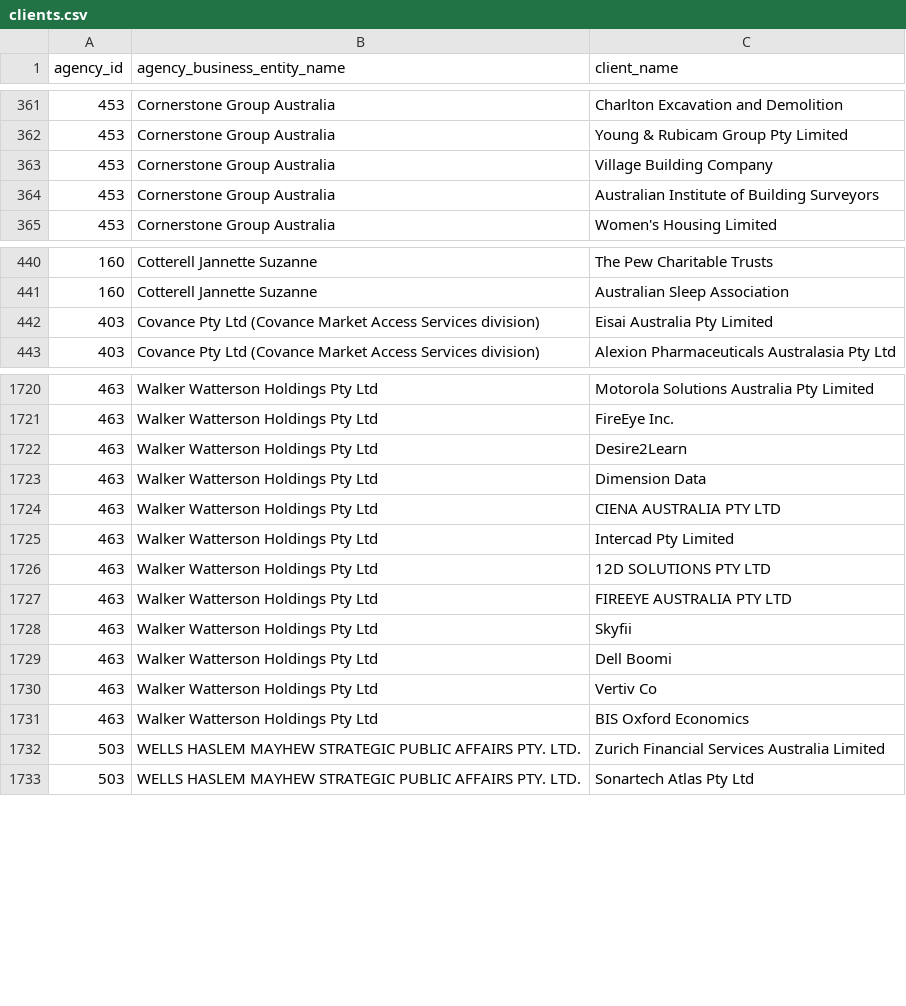
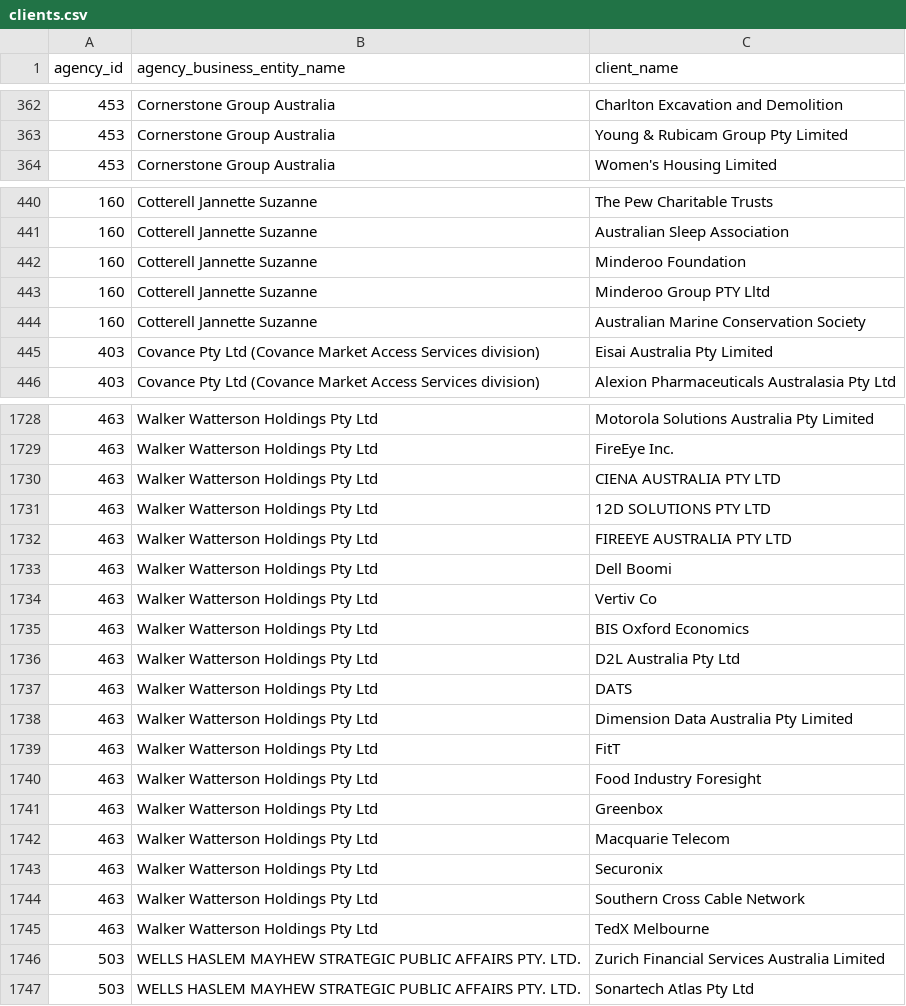
Before and after one commit to henare/australian_government_lobbyists_register, a CSV file: clients.csv, drawn as a sheet; only a part is shown, gaps mark what is left out; removed rows and columns are numbered as before the commit, all else as after; the diff covers the shown part only; the diff names each change by its address in the sheet, - before the commit and + after, or states it on an @@ line.

```diff
--- a/clients.csv
+++ b/clients.csv
-row 363: 453 | Cornerstone Group Australia | Village Building Company
-row 364: 453 | Cornerstone Group Australia | Australian Institute of Building Surveyors
+row 442: 160 | Cotterell Jannette Suzanne | Minderoo Foundation
+row 443: 160 | Cotterell Jannette Suzanne | Minderoo Group PTY Lltd
+row 444: 160 | Cotterell Jannette Suzanne | Australian Marine Conservation Society
-row 1722: 463 | Walker Watterson Holdings Pty Ltd | Desire2Learn
-row 1723: 463 | Walker Watterson Holdings Pty Ltd | Dimension Data
-row 1725: 463 | Walker Watterson Holdings Pty Ltd | Intercad Pty Limited
-row 1728: 463 | Walker Watterson Holdings Pty Ltd | Skyfii
+row 1736: 463 | Walker Watterson Holdings Pty Ltd | D2L Australia Pty Ltd
+row 1737: 463 | Walker Watterson Holdings Pty Ltd | DATS
+row 1738: 463 | Walker Watterson Holdings Pty Ltd | Dimension Data Australia Pty Limited
+row 1739: 463 | Walker Watterson Holdings Pty Ltd | FitT
+row 1740: 463 | Walker Watterson Holdings Pty Ltd | Food Industry Foresight
+row 1741: 463 | Walker Watterson Holdings Pty Ltd | Greenbox
+row 1742: 463 | Walker Watterson Holdings Pty Ltd | Macquarie Telecom
+row 1743: 463 | Walker Watterson Holdings Pty Ltd | Securonix
+row 1744: 463 | Walker Watterson Holdings Pty Ltd | Southern Cross Cable Network
+row 1745: 463 | Walker Watterson Holdings Pty Ltd | TedX Melbourne
```
Also changed, not shown: 8 added rows and 1 removed row elsewhere in this file, agencies.csv, lobbyists.csv, 1 other file.
